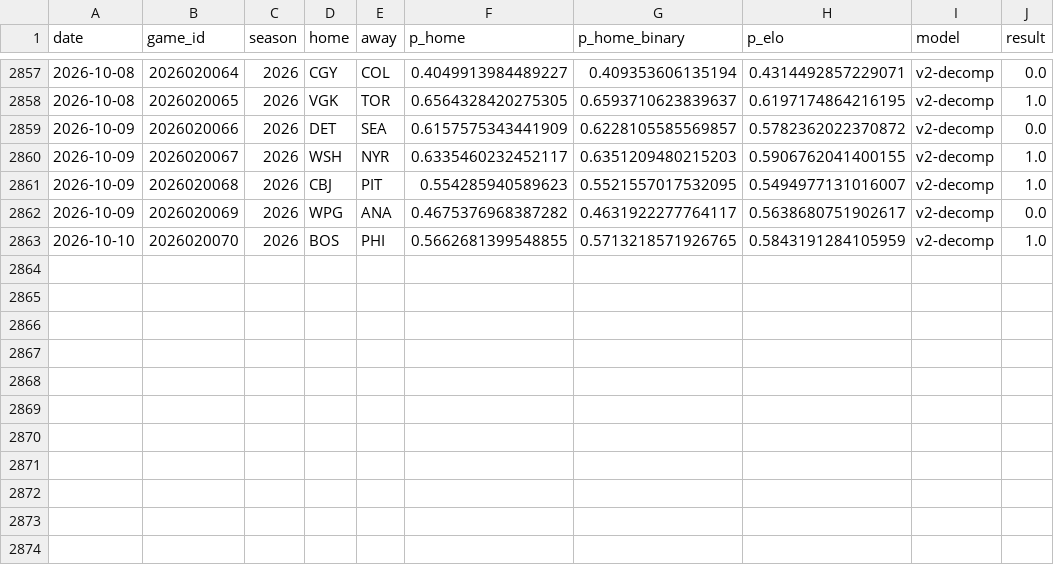
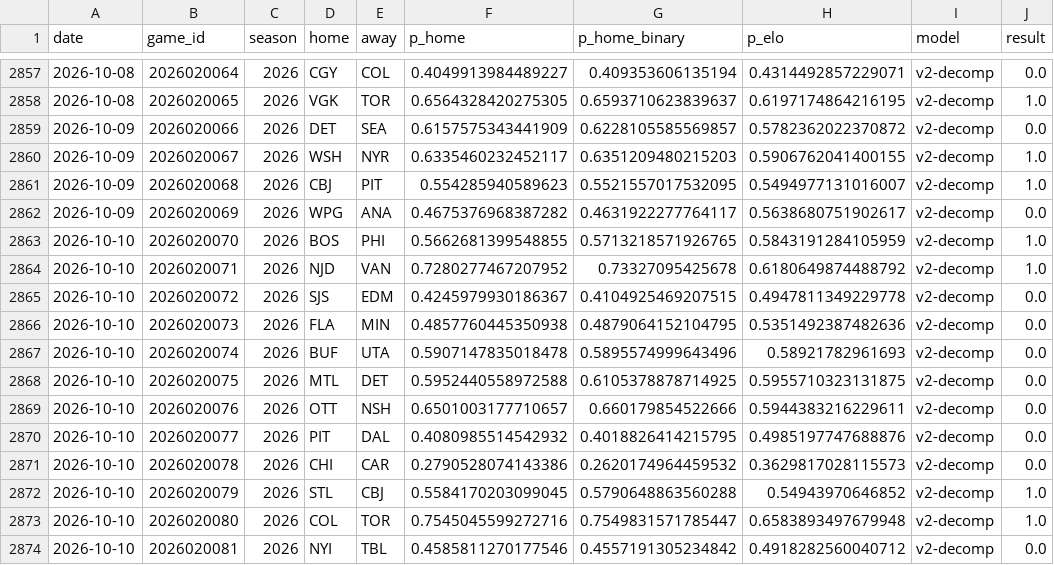
Before and after one commit to azcal/mbm-nhl, a CSV file: logs/graded.csv, drawn as a sheet; only a part is shown, gaps mark what is left out.

```diff
--- a/logs/graded.csv
+++ b/logs/graded.csv
@@ -2863 +2863,12 @@ date,game_id,season,home,away,p_home,p_home_binary,p_elo,model,result
 2026-10-10,2026020070,2026,BOS,PHI,0.5662681399548855,0.5713218571926765,0.5843191284105959,v2-decomp,1.0
+2026-10-10,2026020071,2026,NJD,VAN,0.7280277467207952,0.73327095425678,0.6180649874488792,v2-decomp,1.0
+2026-10-10,2026020072,2026,SJS,EDM,0.4245979930186367,0.4104925469207515,0.4947811349229778,v2-decomp,0.0
+2026-10-10,2026020073,2026,FLA,MIN,0.4857760445350938,0.4879064152104795,0.5351492387482636,v2-decomp,0.0
+2026-10-10,2026020074,2026,BUF,UTA,0.5907147835018478,0.5895574999643496,0.58921782961693,v2-decomp,0.0
+2026-10-10,2026020075,2026,MTL,DET,0.5952440558972588,0.6105378878714925,0.5955710323131875,v2-decomp,0.0
+2026-10-10,2026020076,2026,OTT,NSH,0.6501003177710657,0.660179854522666,0.5944383216229611,v2-decomp,0.0
+2026-10-10,2026020077,2026,PIT,DAL,0.4080985514542932,0.4018826414215795,0.4985197747688876,v2-decomp,0.0
+2026-10-10,2026020078,2026,CHI,CAR,0.2790528074143386,0.2620174964459532,0.3629817028115573,v2-decomp,0.0
+2026-10-10,2026020079,2026,STL,CBJ,0.5584170203099045,0.5790648863560288,0.54943970646852,v2-decomp,1.0
+2026-10-10,2026020080,2026,COL,TOR,0.7545045599272716,0.7549831571785447,0.6583893497679948,v2-decomp,1.0
+2026-10-10,2026020081,2026,NYI,TBL,0.4585811270177546,0.4557191305234842,0.4918282560040712,v2-decomp,0.0
```
Also changed, not shown: data/games.csv, logs/predictions.csv, 3 other files.
